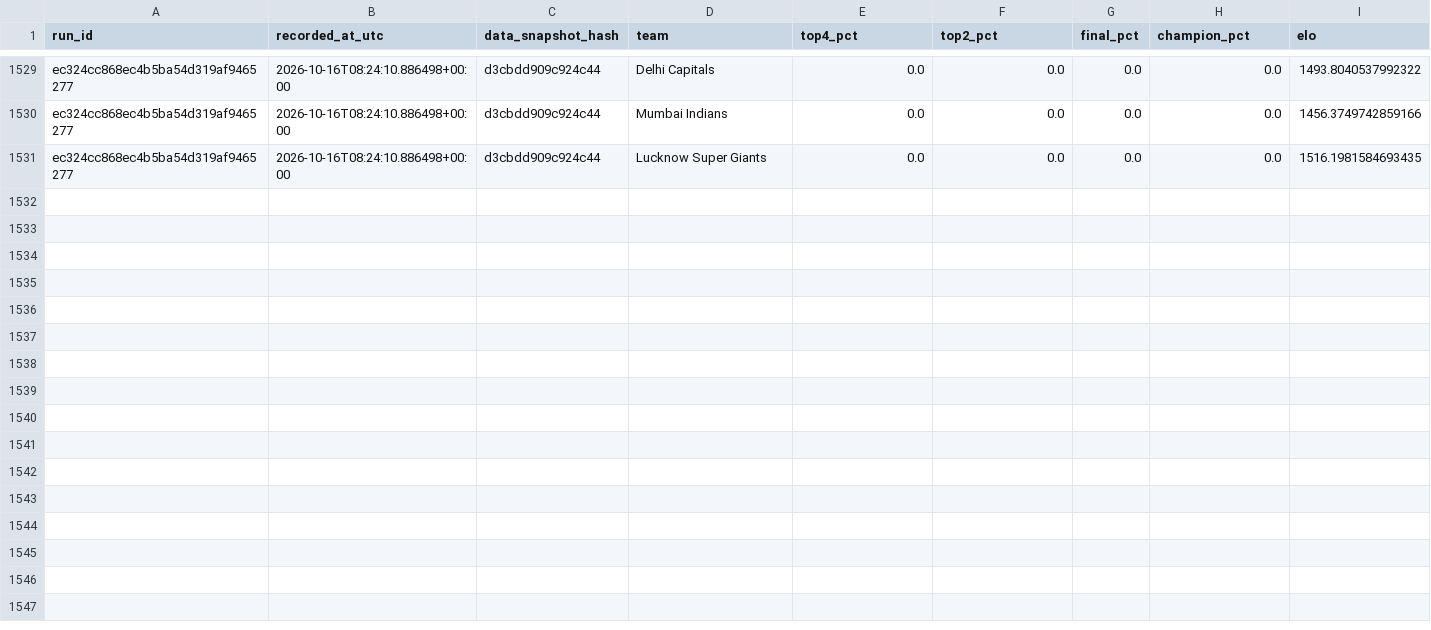
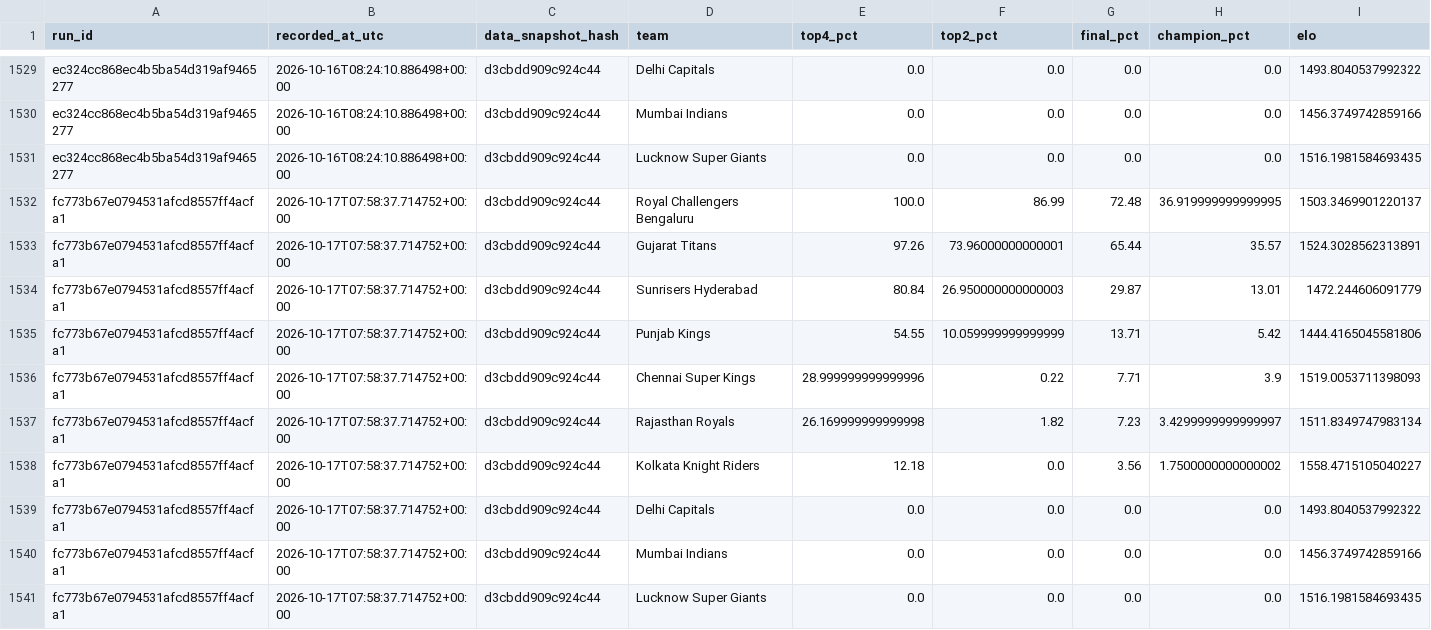
Before and after one commit to Vatsalsrivastava1209/IPL-Predictor, a CSV file: outputs/probability_history.csv, drawn as a sheet; only a part is shown, gaps mark what is left out.

```diff
--- a/outputs/probability_history.csv
+++ b/outputs/probability_history.csv
@@ -1531 +1531,11 @@ ec324cc868ec4b5ba54d319af9465277,2026-10-16T08:24:10.886498+00:00,d3cbdd909c924c
 ec324cc868ec4b5ba54d319af9465277,2026-10-16T08:24:10.886498+00:00,d3cbdd909c924c44,Lucknow Super Giants,0.0,0.0,0.0,0.0,1516.1981584693435
+fc773b67e0794531afcd8557ff4acfa1,2026-10-17T07:58:37.714752+00:00,d3cbdd909c924c44,Royal Challengers Bengaluru,100.0,86.99,72.48,36.919999999999995,1503.3469901220137
+fc773b67e0794531afcd8557ff4acfa1,2026-10-17T07:58:37.714752+00:00,d3cbdd909c924c44,Gujarat Titans,97.26,73.96000000000001,65.44,35.57,1524.3028562313891
+fc773b67e0794531afcd8557ff4acfa1,2026-10-17T07:58:37.714752+00:00,d3cbdd909c924c44,Sunrisers Hyderabad,80.84,26.950000000000003,29.87,13.01,1472.244606091779
+fc773b67e0794531afcd8557ff4acfa1,2026-10-17T07:58:37.714752+00:00,d3cbdd909c924c44,Punjab Kings,54.55,10.059999999999999,13.71,5.42,1444.4165045581806
+fc773b67e0794531afcd8557ff4acfa1,2026-10-17T07:58:37.714752+00:00,d3cbdd909c924c44,Chennai Super Kings,28.999999999999996,0.22,7.71,3.9,1519.0053711398093
+fc773b67e0794531afcd8557ff4acfa1,2026-10-17T07:58:37.714752+00:00,d3cbdd909c924c44,Rajasthan Royals,26.169999999999998,1.82,7.23,3.4299999999999997,1511.8349747983134
+fc773b67e0794531afcd8557ff4acfa1,2026-10-17T07:58:37.714752+00:00,d3cbdd909c924c44,Kolkata Knight Riders,12.18,0.0,3.56,1.7500000000000002,1558.4715105040227
+fc773b67e0794531afcd8557ff4acfa1,2026-10-17T07:58:37.714752+00:00,d3cbdd909c924c44,Delhi Capitals,0.0,0.0,0.0,0.0,1493.8040537992322
+fc773b67e0794531afcd8557ff4acfa1,2026-10-17T07:58:37.714752+00:00,d3cbdd909c924c44,Mumbai Indians,0.0,0.0,0.0,0.0,1456.3749742859166
+fc773b67e0794531afcd8557ff4acfa1,2026-10-17T07:58:37.714752+00:00,d3cbdd909c924c44,Lucknow Super Giants,0.0,0.0,0.0,0.0,1516.1981584693435
```
Also changed, not shown: outputs/simulation_runs.csv.
